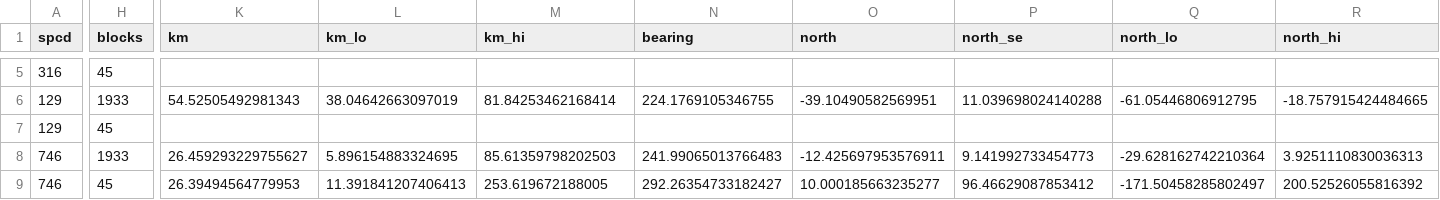
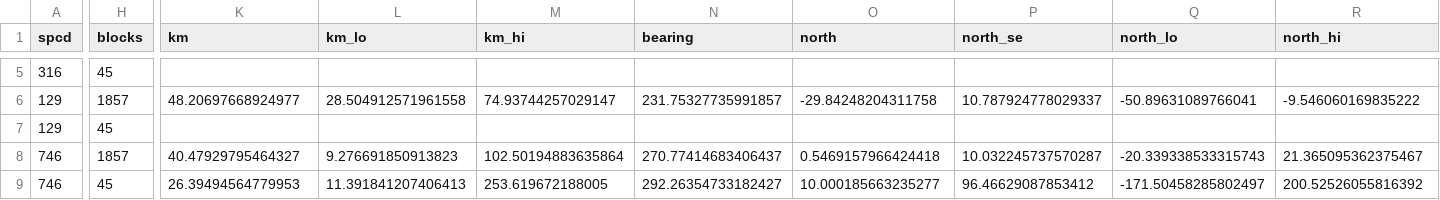
Before and after one commit to sequoia1997/climate-twins, a CSV file: data/species/w4/fia_observed_change.csv, drawn as a sheet; only a part is shown, gaps mark what is left out; the diff covers the shown part only; the diff names each change by its address in the sheet, - before the commit and + after, or states it on an @@ line.

```diff
--- a/data/species/w4/fia_observed_change.csv
+++ b/data/species/w4/fia_observed_change.csv
-H6 (blocks): 1933
+H6 (blocks): 1857
-K6 (km): 54.52505492981343
+K6 (km): 48.20697668924977
-L6 (km_lo): 38.04642663097019
+L6 (km_lo): 28.504912571961558
-M6 (km_hi): 81.84253462168414
+M6 (km_hi): 74.93744257029147
-N6 (bearing): 224.1769105346755
+N6 (bearing): 231.75327735991857
-O6 (north): -39.10490582569951
+O6 (north): -29.84248204311758
-P6 (north_se): 11.039698024140288
+P6 (north_se): 10.787924778029337
-Q6 (north_lo): -61.05446806912795
+Q6 (north_lo): -50.89631089766041
-R6 (north_hi): -18.757915424484665
+R6 (north_hi): -9.546060169835222
-H8 (blocks): 1933
+H8 (blocks): 1857
-K8 (km): 26.459293229755627
+K8 (km): 40.47929795464327
-L8 (km_lo): 5.896154883324695
+L8 (km_lo): 9.276691850913823
-M8 (km_hi): 85.61359798202503
+M8 (km_hi): 102.50194883635864
-N8 (bearing): 241.99065013766483
+N8 (bearing): 270.77414683406437
-O8 (north): -12.425697953576911
+O8 (north): 0.5469157966424418
-P8 (north_se): 9.141992733454773
+P8 (north_se): 10.032245737570287
-Q8 (north_lo): -29.628162742210364
+Q8 (north_lo): -20.339338533315743
-R8 (north_hi): 3.9251110830036313
+R8 (north_hi): 21.365095362375467
```
Also changed, not shown: 56 edited cells elsewhere in this file, data/species/w4/fia_cycles.csv.
